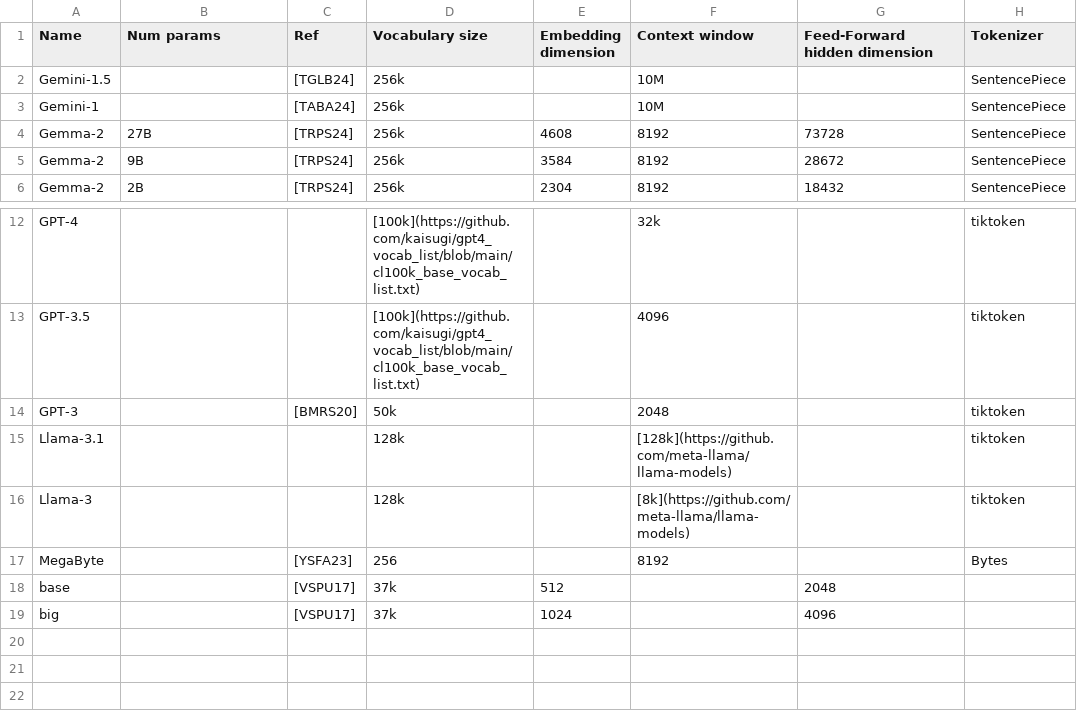
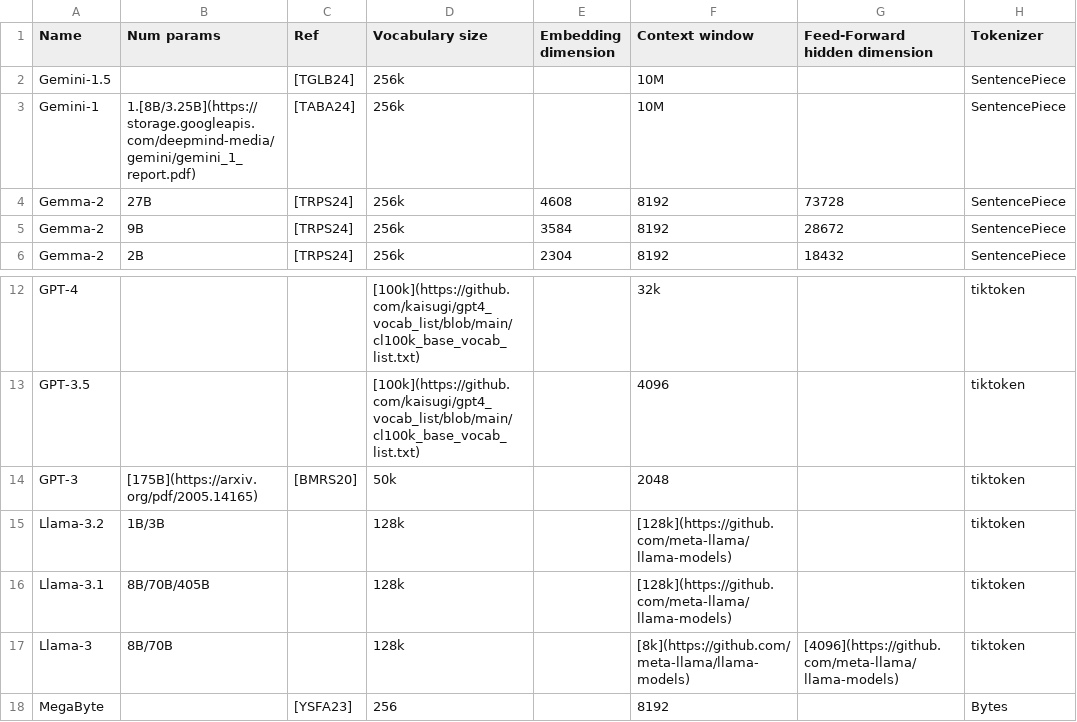
Before and after one commit to tilimot/LINMA2472, a CSV file: Lectures/llms.csv, drawn as a sheet; only a part is shown, gaps mark what is left out; the shorter side is filled out with more unchanged rows.

Commit message:
fix on grammar + more information on open-source llms using published papers & github repos (#3)
* more informations on llms.csv with sources

* grammar

```diff
--- a/Lectures/llms.csv
+++ b/Lectures/llms.csv
@@ -2,3 +2,3 @@ Name,Num params,Ref,Vocabulary size,Embedding dimension,Context window,Feed-Forw
 Gemini-1.5,,[TGLB24],256k,,10M,,SentencePiece
-Gemini-1,,[TABA24],256k,,10M,,SentencePiece
+Gemini-1,1.[8B/3.25B](https://storage.googleapis.com/deepmind-media/gemini/gemini_1_report.pdf),[TABA24],256k,,10M,,SentencePiece
 Gemma-2,27B,[TRPS24],256k,4608,8192,73728,SentencePiece
@@ -13,5 +13,6 @@ GPT-4,,,[100k](https://github.com/kaisugi/gpt4_vocab_list/blob/main/cl100k_base_
 GPT-3.5,,,[100k](https://github.com/kaisugi/gpt4_vocab_list/blob/main/cl100k_base_vocab_list.txt),,4096,,tiktoken
-GPT-3,,[BMRS20],50k,,2048,,tiktoken
-Llama-3.1,,,128k,,[128k](https://github.com/meta-llama/llama-models),,tiktoken
-Llama-3,,,128k,,[8k](https://github.com/meta-llama/llama-models),,tiktoken
+GPT-3,[175B](https://arxiv.org/pdf/2005.14165),[BMRS20],50k,,2048,,tiktoken
+Llama-3.2,1B/3B,,128k,,[128k](https://github.com/meta-llama/llama-models),,tiktoken
+Llama-3.1,8B/70B/405B,,128k,,[128k](https://github.com/meta-llama/llama-models),,tiktoken
+Llama-3,8B/70B,,128k,,[8k](https://github.com/meta-llama/llama-models),[4096](https://github.com/meta-llama/llama-models),tiktoken
 MegaByte,,[YSFA23],256,,8192,,Bytes
```
Also changed, not shown: 1 other file.
